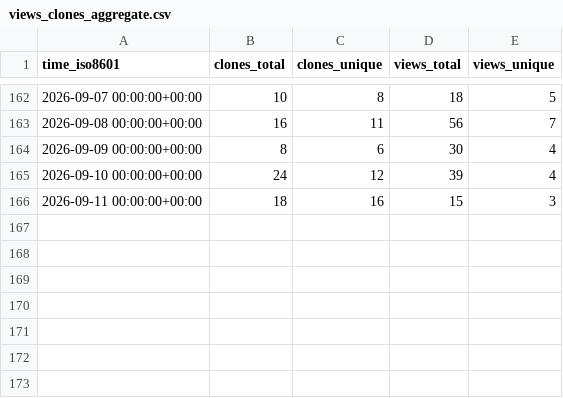
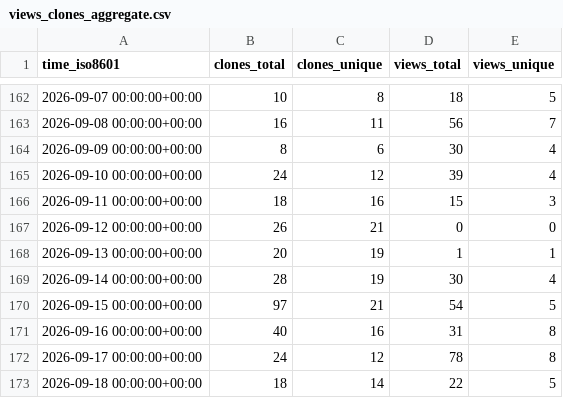
Before and after one commit to eth-cscs/cscs-reframe-tests, a CSV file: eth-cscs/cscs-reframe-tests/ghrs-data/views_clones_aggregate.csv, drawn as a sheet; only a part is shown, gaps mark what is left out; the diff names each change by its address in the sheet, - before the commit and + after, or states it on an @@ line.

```diff
--- a/eth-cscs/cscs-reframe-tests/ghrs-data/views_clones_aggregate.csv
+++ b/eth-cscs/cscs-reframe-tests/ghrs-data/views_clones_aggregate.csv
+row 167: 2026-09-12 00:00:00+00:00 | 26 | 21 | 0 | 0
+row 168: 2026-09-13 00:00:00+00:00 | 20 | 19 | 1 | 1
+row 169: 2026-09-14 00:00:00+00:00 | 28 | 19 | 30 | 4
+row 170: 2026-09-15 00:00:00+00:00 | 97 | 21 | 54 | 5
+row 171: 2026-09-16 00:00:00+00:00 | 40 | 16 | 31 | 8
+row 172: 2026-09-17 00:00:00+00:00 | 24 | 12 | 78 | 8
+row 173: 2026-09-18 00:00:00+00:00 | 18 | 14 | 22 | 5
```
Also changed, not shown: 1 other file.
